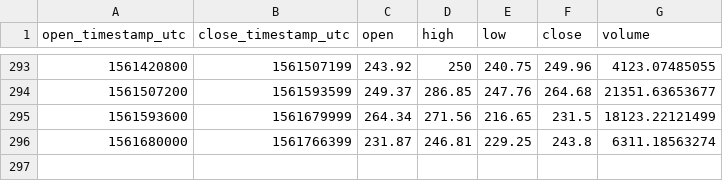
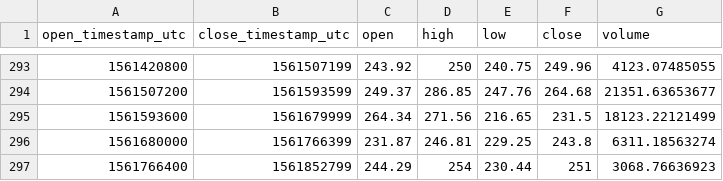
Before and after one commit to cryptobigbro/coinbasepro-ETH-GBP, a CSV file: coinbasepro-ETH-GBP-1d.csv, drawn as a sheet; only a part is shown, gaps mark what is left out; the diff names each change by its address in the sheet, - before the commit and + after, or states it on an @@ line.

```diff
--- a/coinbasepro-ETH-GBP-1d.csv
+++ b/coinbasepro-ETH-GBP-1d.csv
+row 297: 1561766400 | 1561852799 | 244.29 | 254 | 230.44 | 251 | 3068.76636923
```
Also changed, not shown: coinbasepro-ETH-GBP-1h.csv, 1 other file.
